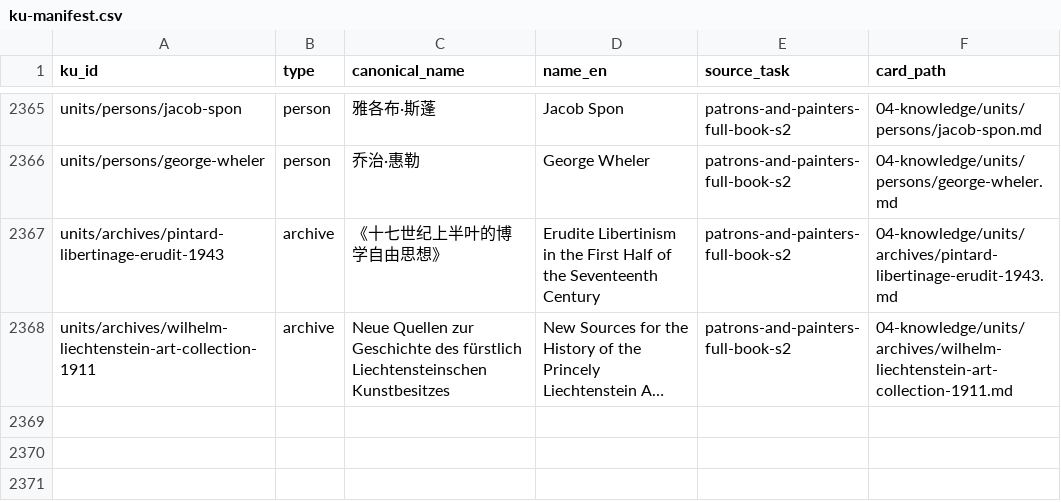
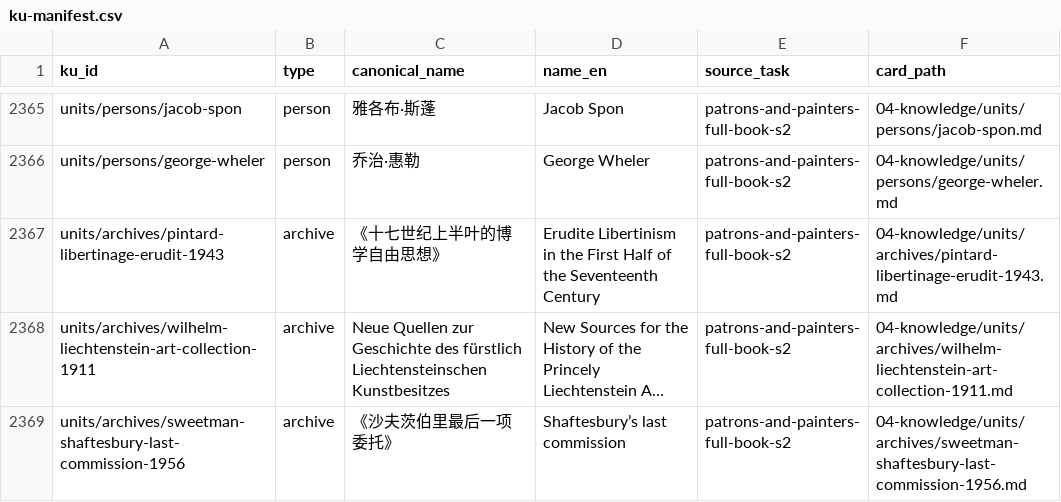
Before and after one commit to fengbaifan/PNP-Final-DATA, a CSV file: 04-knowledge/tables/ku-manifest.csv, drawn as a sheet; only a part is shown, gaps mark what is left out; long unchanged cells end in …; the diff names each change by its address in the sheet, - before the commit and + after, or states it on an @@ line.

```diff
--- a/04-knowledge/tables/ku-manifest.csv
+++ b/04-knowledge/tables/ku-manifest.csv
+row 2369: units/archives/sweetman-shaftesbury-last-commission-1956 | archive | 《沙夫茨伯里最后一项委托》 | Shaftesbury’s last commission | patrons-and-painters-full-book-s2 | 04-knowledge/units/archives/sweetman-shaftesbury-last-commission-1956.md
```
Also changed, not shown: 04-knowledge/tables/relations.csv, 8 other files.
